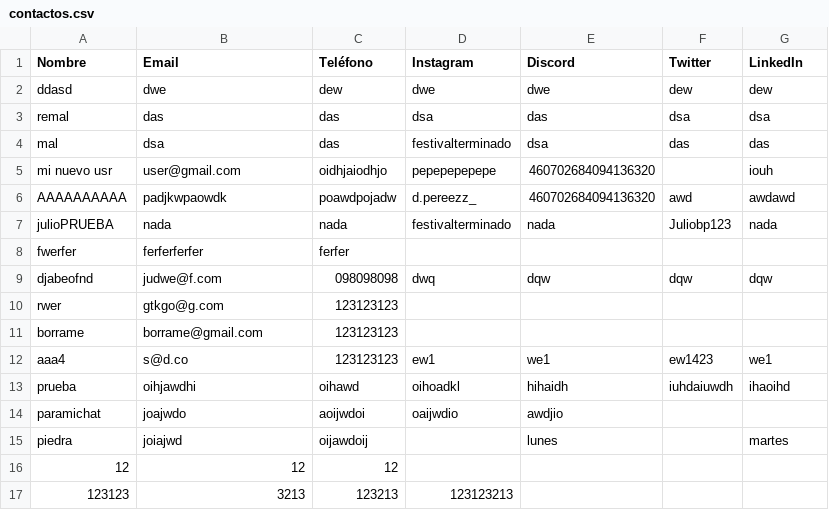
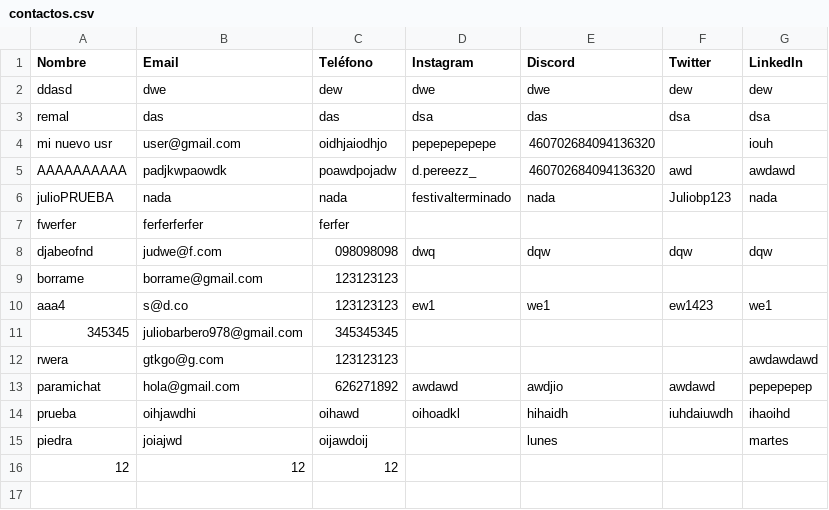
Before and after one commit to erpereh/tfg, a CSV file: assets/contactos.csv, drawn as a sheet; removed rows and columns are numbered as before the commit, all else as after; the diff names each change by its address in the sheet, - before the commit and + after, or states it on an @@ line.

```diff
--- a/assets/contactos.csv
+++ b/assets/contactos.csv
-row 4: mal | dsa | das | festivalterminado | dsa | das | das
-row 10: rwer | gtkgo@g.com | 123123123
+row 11: 345345 | juliobarbero978@gmail.com | 345345345
+row 12: rwera | gtkgo@g.com | 123123123 |  |  |  | awdawdawd
+row 13: paramichat | hola@gmail.com | 626271892 | awdawd | awdjio | awdawd | pepepepep
-row 14: paramichat | joajwdo | aoijwdoi | oaijwdio | awdjio
-row 17: 123123 | 3213 | 123213 | 123123213
```
Also changed, not shown: 2 other files.
